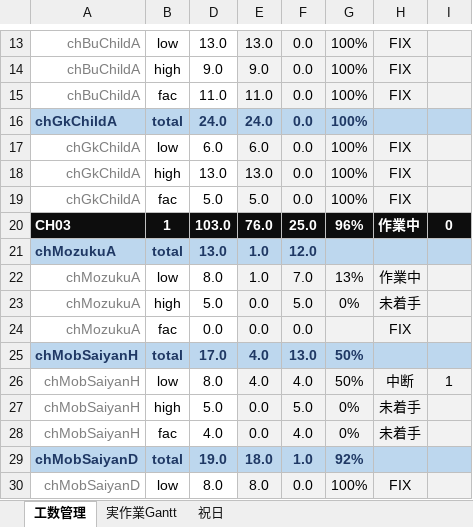
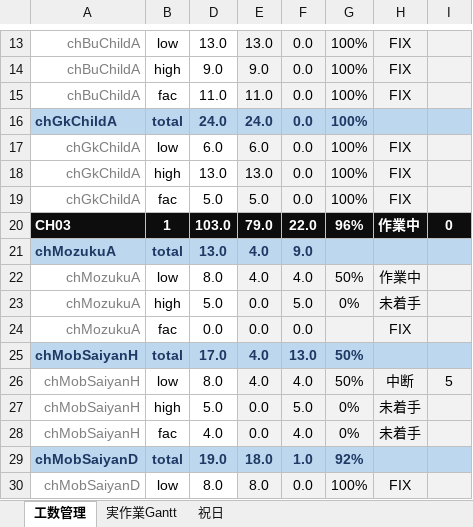
Before and after one commit to hnk1219/codework, an Excel workbook: ild/ILD_工数管理.xlsx, sheet 工数管理, drawn as a sheet; only a part is shown, gaps mark what is left out; values as stored, in another font and other column widths than the file's, no borders; conditional formats not drawn; the diff covers the shown part only; the diff names each change by its address in the sheet, - before the commit and + after, or states it on an @@ line.

```diff
--- a/ild/ILD_工数管理.xlsx (sheet 工数管理)
+++ b/ild/ILD_工数管理.xlsx (sheet 工数管理)
-E20: 76.0
+E20: 79.0
-F20: 25.0
+F20: 22.0
-E21:E22: 1.0
+E21:E22: 4.0
-F21: 12.0
+F21: 9.0
-F22: 7.0
+F22: 4.0
-G22: 13%
+G22: 50%
-I26: 1
+I26: 5
```
Also changed, not shown: 25 edited cells elsewhere in this sheet, sheet 祝日, sheet 実作業Gantt, hidden cells, skillmap/スキルマップ.xlsx, 1 other file.
